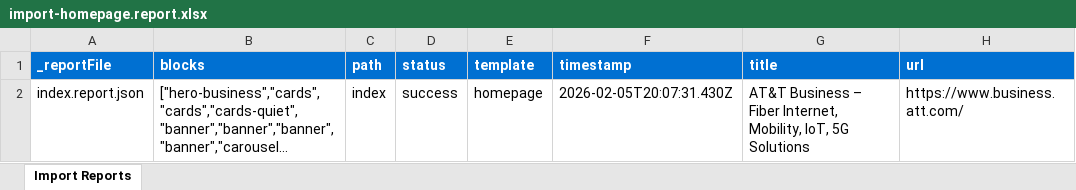
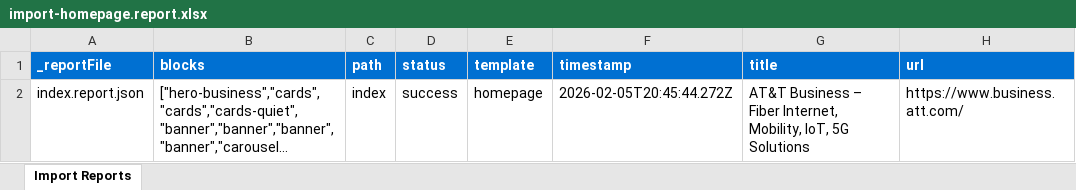
Before and after one commit to bhellema/att-business, an Excel workbook: tools/importer/reports/import-homepage.report.xlsx, sheet Import Reports, drawn as a sheet; long unchanged cells end in …; values as stored, in another font and other column widths than the file's, no borders; the diff names each change by its address in the sheet, - before the commit and + after, or states it on an @@ line.

```diff
--- a/tools/importer/reports/import-homepage.report.xlsx (sheet Import Reports)
+++ b/tools/importer/reports/import-homepage.report.xlsx (sheet Import Reports)
-F2 (timestamp): 2026-02-05T20:07:31.430Z
+F2 (timestamp): 2026-02-05T20:45:44.272Z
```
Also changed, not shown: 16 other files.
